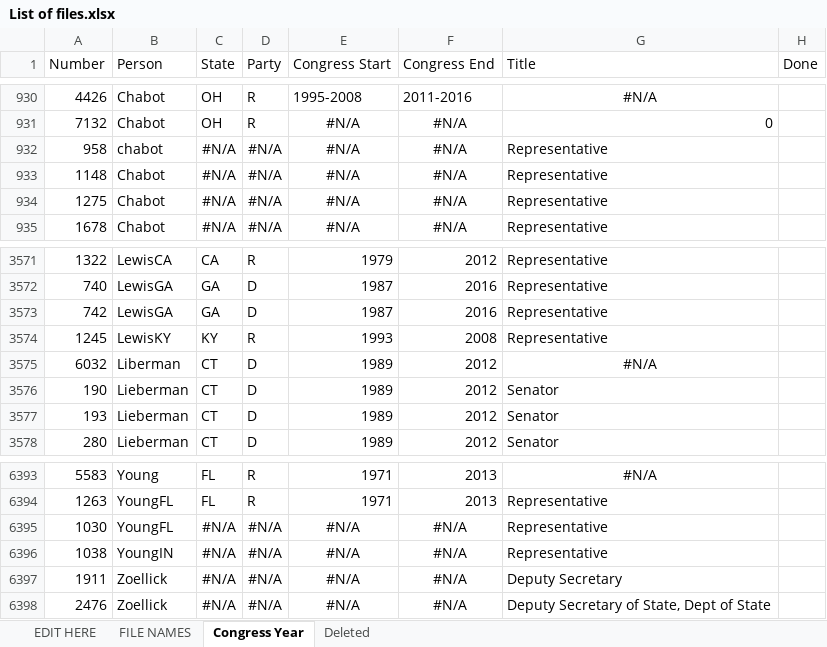
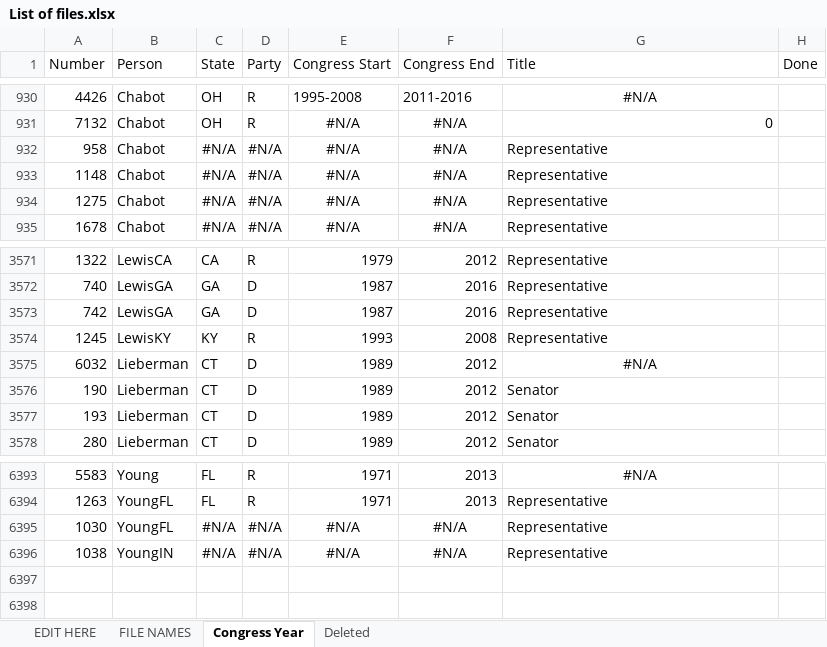
Before and after one commit to doomlab/Pol-Lang, an Excel workbook: War Congress Data/List of files.xlsx, sheet Congress Year, drawn as a sheet; only a part is shown, gaps mark what is left out; values as stored, in another font and other column widths than the file's, no borders; conditional formats not drawn; the diff covers the shown part only; the diff names each change by its address in the sheet, - before the commit and + after, or states it on an @@ line.

```diff
--- a/War Congress Data/List of files.xlsx (sheet Congress Year)
+++ b/War Congress Data/List of files.xlsx (sheet Congress Year)
-B932 (Person): chabot
+B932 (Person): Chabot
-B3575 (Person): Liberman
+B3575 (Person): Lieberman
-row 6397: 1911 | Zoellick | #N/A | #N/A | #N/A | #N/A | Deputy Secretary
-row 6398: 2476 | Zoellick | #N/A | #N/A | #N/A | #N/A | Deputy Secretary of State, Dept of State
```
Also changed, not shown: 8 removed rows and 170 hidden or unhidden rows elsewhere in this sheet, sheet FILE NAMES, sheet EDIT HERE, hidden cells.
